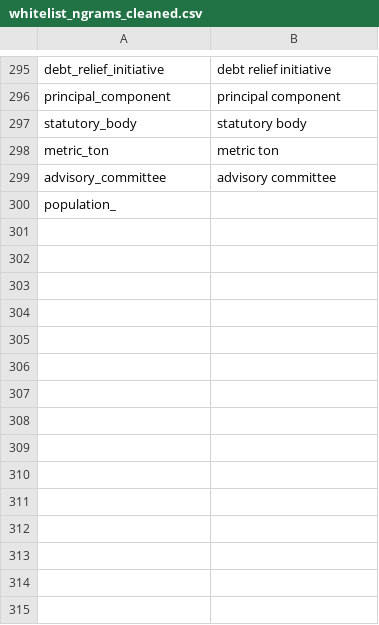
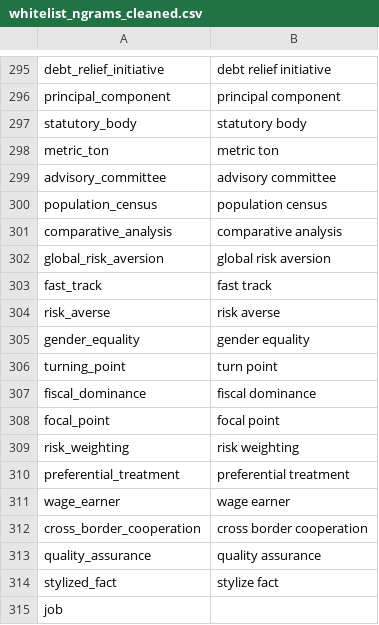
Before and after one commit to Matheusoz/el-processing-tools-wb, a CSV file: data/whitelists/whitelists/whitelist_ngrams_cleaned.csv, drawn as a sheet; only a part is shown, gaps mark what is left out.

Commit message:
Blub

```diff
--- a/data/whitelists/whitelists/whitelist_ngrams_cleaned.csv
+++ b/data/whitelists/whitelists/whitelist_ngrams_cleaned.csv
@@ -299,2 +299,17 @@ metric_ton,metric ton
 advisory_committee,advisory committee
-population_
+population_census,population census
+comparative_analysis,comparative analysis
+global_risk_aversion,global risk aversion
+fast_track,fast track
+risk_averse,risk averse
+gender_equality,gender equality
+turning_point,turn point
+fiscal_dominance,fiscal dominance
+focal_point,focal point
+risk_weighting,risk weighting
+preferential_treatment,preferential treatment
+wage_earner,wage earner
+cross_border_cooperation,cross border cooperation
+quality_assurance,quality assurance
+stylized_fact,stylize fact
+job
```
